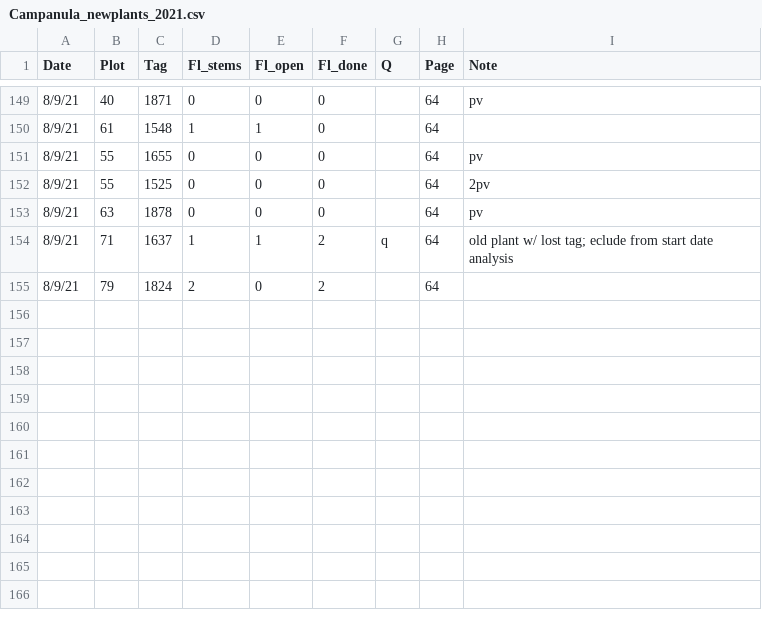
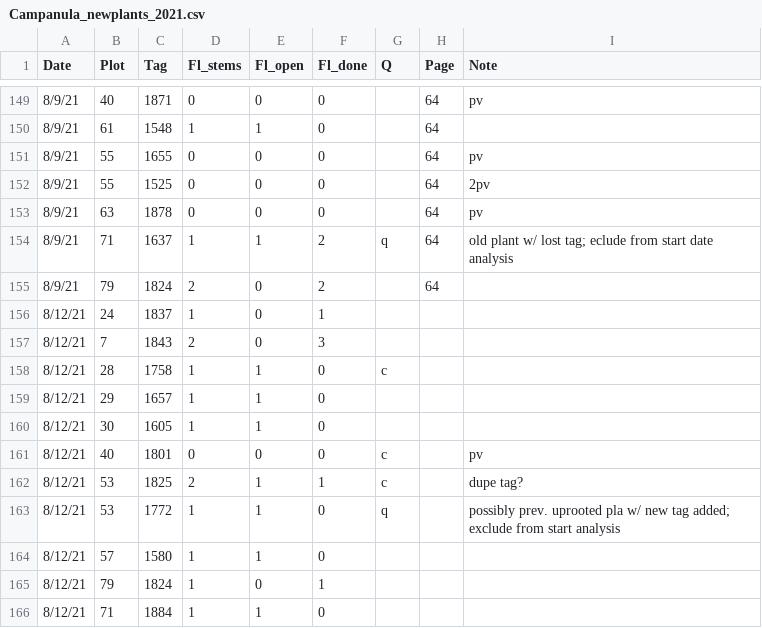
Before and after one commit to melbourne-lab/canopy_flowering, a CSV file: data/raw_data/data_2021/Campanula_newplants_2021.csv, drawn as a sheet; only a part is shown, gaps mark what is left out.

```diff
--- a/data/raw_data/data_2021/Campanula_newplants_2021.csv
+++ b/data/raw_data/data_2021/Campanula_newplants_2021.csv
@@ -155 +155,12 @@
 8/9/21,79,1824,2,0,2,,64,
+8/12/21,24,1837,1,0,1,,,
+8/12/21,7,1843,2,0,3,,,
+8/12/21,28,1758,1,1,0,c,,
+8/12/21,29,1657,1,1,0,,,
+8/12/21,30,1605,1,1,0,,,
+8/12/21,40,1801,0,0,0,c,,pv
+8/12/21,53,1825,2,1,1,c,,dupe tag?
+8/12/21,53,1772,1,1,0,q,,possibly prev. uprooted pla w/ new tag added; exclude from start analysis
+8/12/21,57,1580,1,1,0,,,
+8/12/21,79,1824,1,0,1,,,
+8/12/21,71,1884,1,1,0,,,
```
Also changed, not shown: data/raw_data/data_2021/campa_entry_12-08-21.csv, 2 other files.
